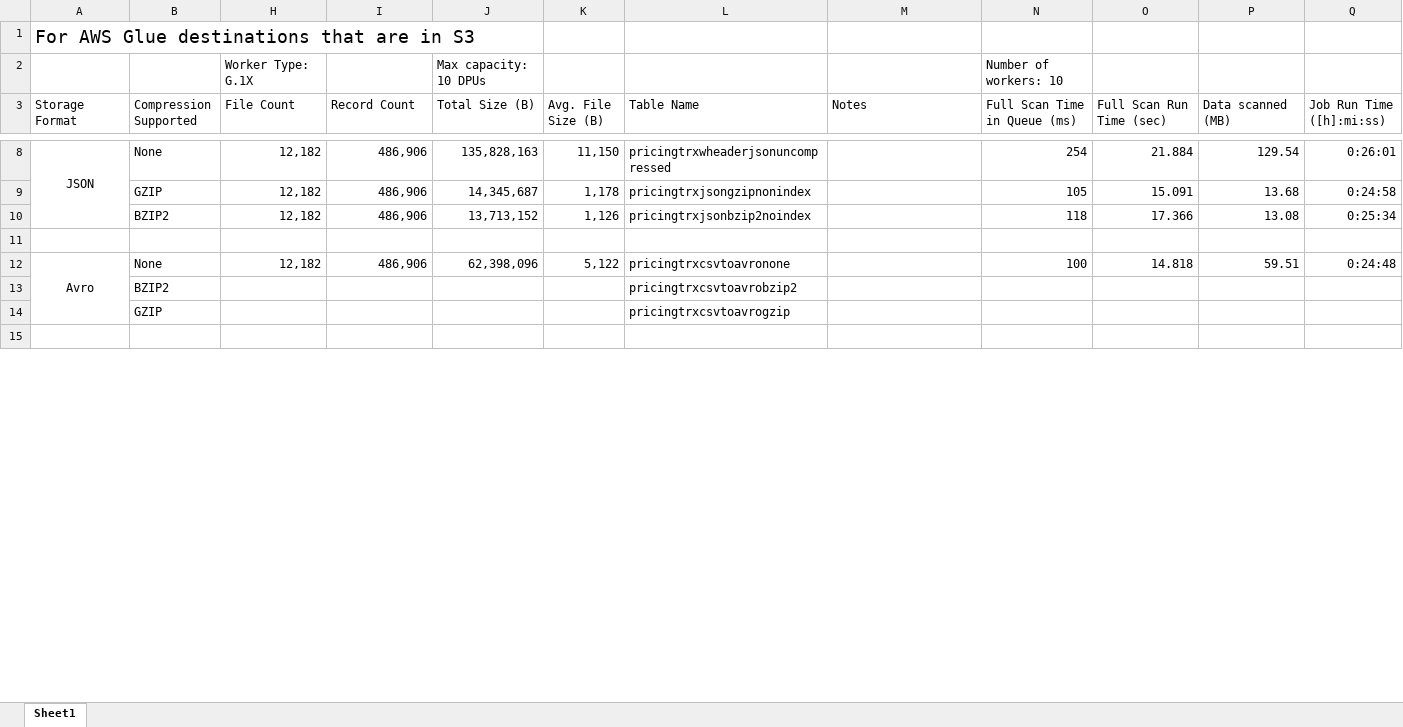
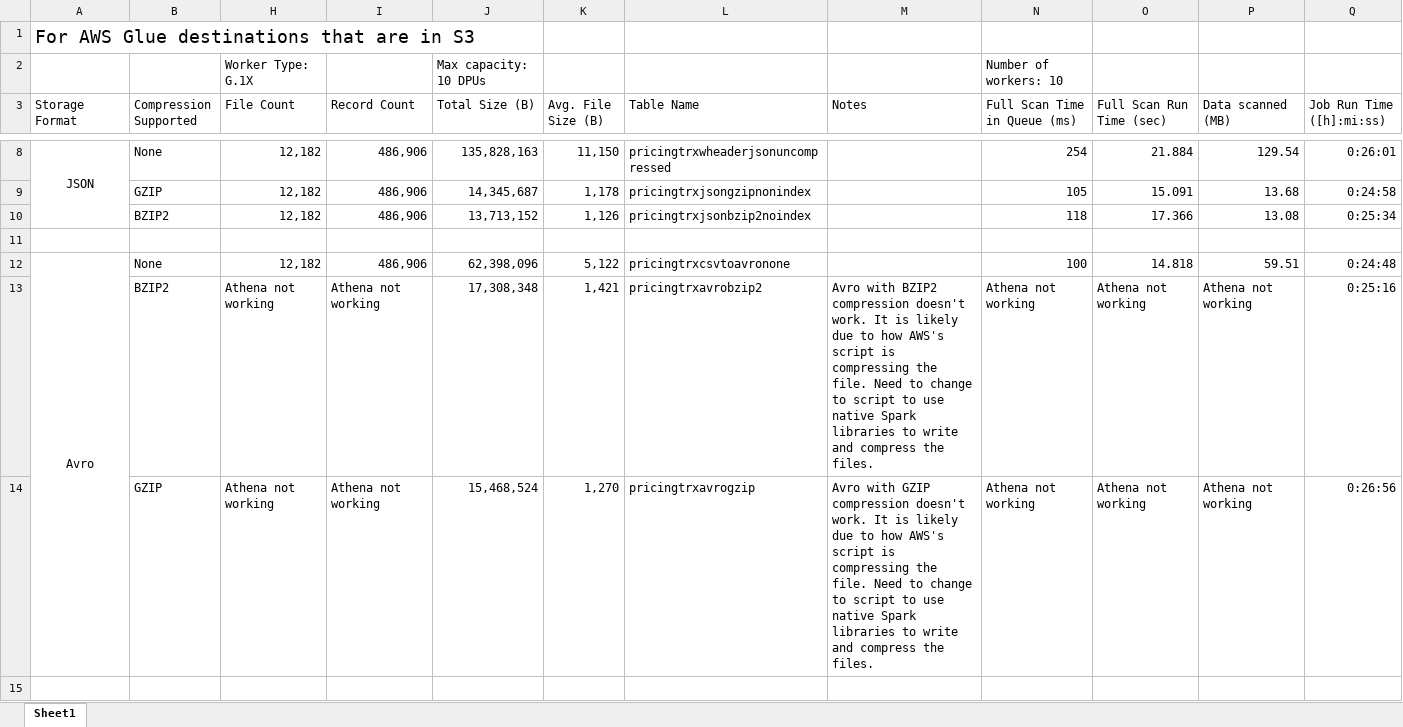
Before and after one commit to enewcomer/cloudnotes, an Excel workbook: aws_glue_s3_destination_file_properties.xlsx, sheet Sheet1, drawn as a sheet; only a part is shown, gaps mark what is left out; values as stored, in another font and other column widths than the file's, no borders; removed rows and columns are numbered as before the commit, all else as after; rows hold the shown columns only; the diff covers the shown part only; the diff names each change by its address in the sheet, - before the commit and + after, or states it on an @@ line.

```diff
--- a/aws_glue_s3_destination_file_properties.xlsx (sheet Sheet1)
+++ b/aws_glue_s3_destination_file_properties.xlsx (sheet Sheet1)
-row 13:  | BZIP2 |  |  |  |  | pricingtrxcsvtoavrobzip2
-row 14:  | GZIP |  |  |  |  | pricingtrxcsvtoavrogzip
+row 13:  | BZIP2 | Athena not working | Athena not working | 17,308,348 | 1,421 | pricingtrxavrobzip2 | Avro with BZIP2 compression doesn't work. It is likely due to how AWS's script is compressing the file. Need to change to script to use native Spark libraries to write and compress the files. | Athena not working | Athena not working | Athena not working | 0:25:16
+row 14:  | GZIP | Athena not working | Athena not working | 15,468,524 | 1,270 | pricingtrxavrogzip | Avro with GZIP compression doesn't work. It is likely due to how AWS's script is compressing the file. Need to change to script to use native Spark libraries to write and compress the files. | Athena not working | Athena not working | Athena not working | 0:26:56
```
Also changed, not shown: 7 added rows, 7 removed rows and 29 edited cells elsewhere in this sheet.
